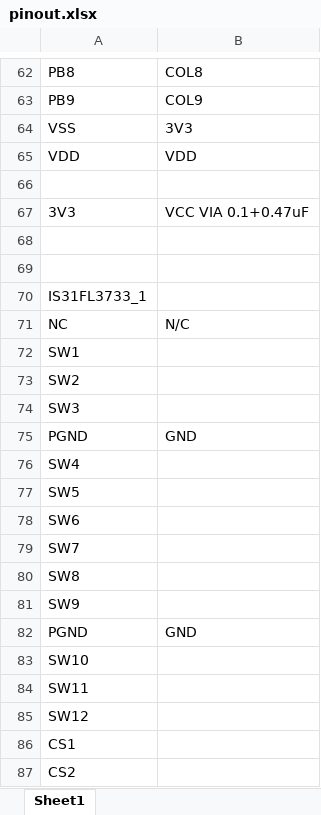
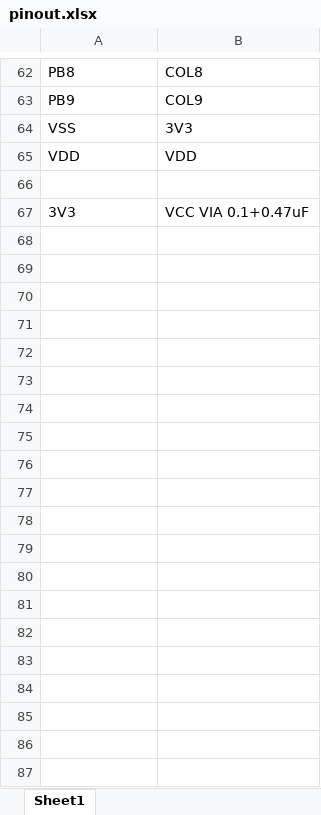
Before and after one commit to mulveyben1/keyboard, an Excel workbook: pinout.xlsx, sheet Sheet1, drawn as a sheet; only a part is shown, gaps mark what is left out; values as stored, in another font and other column widths than the file's, no borders; the diff covers the shown part only; the diff names each change by its address in the sheet, - before the commit and + after, or states it on an @@ line.

```diff
--- a/pinout.xlsx (sheet Sheet1)
+++ b/pinout.xlsx (sheet Sheet1)
-row 68: (empty)
-row 69: (empty)
-row 70: IS31FL3733_1
-row 71: NC | N/C
-row 72: SW1
-row 73: SW2
-row 74: SW3
-row 75: PGND | GND
-row 76: SW4
-row 77: SW5
-row 78: SW6
-row 79: SW7
-row 80: SW8
-row 81: SW9
-row 82: PGND | GND
-row 83: SW10
-row 84: SW11
-row 85: SW12
-row 86: CS1
-row 87: CS2
```
Also changed, not shown: 150 removed rows and 28 edited cells elsewhere in this sheet, 7 other files.
